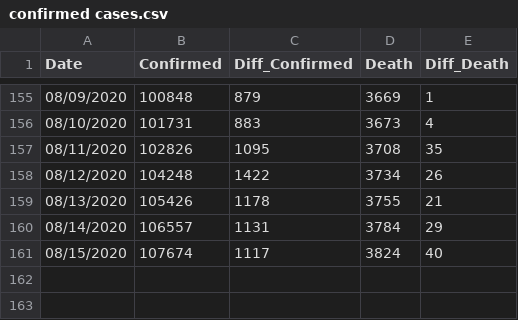
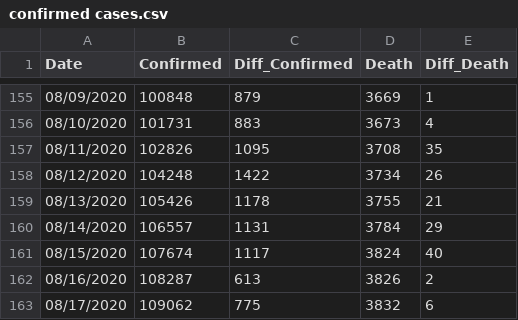
Before and after one commit to Ying-Ju/Ohio_covid19.github.io, a CSV file: confirmed cases.csv, drawn as a sheet; only a part is shown, gaps mark what is left out.

Commit message:
Update confirmed cases.csv

```diff
--- a/confirmed cases.csv
+++ b/confirmed cases.csv
@@ -161 +161,3 @@
 "08/15/2020",107674,1117,3824,40
+"08/16/2020",108287,613,3826,2
+"08/17/2020",109062,775,3832,6
```
